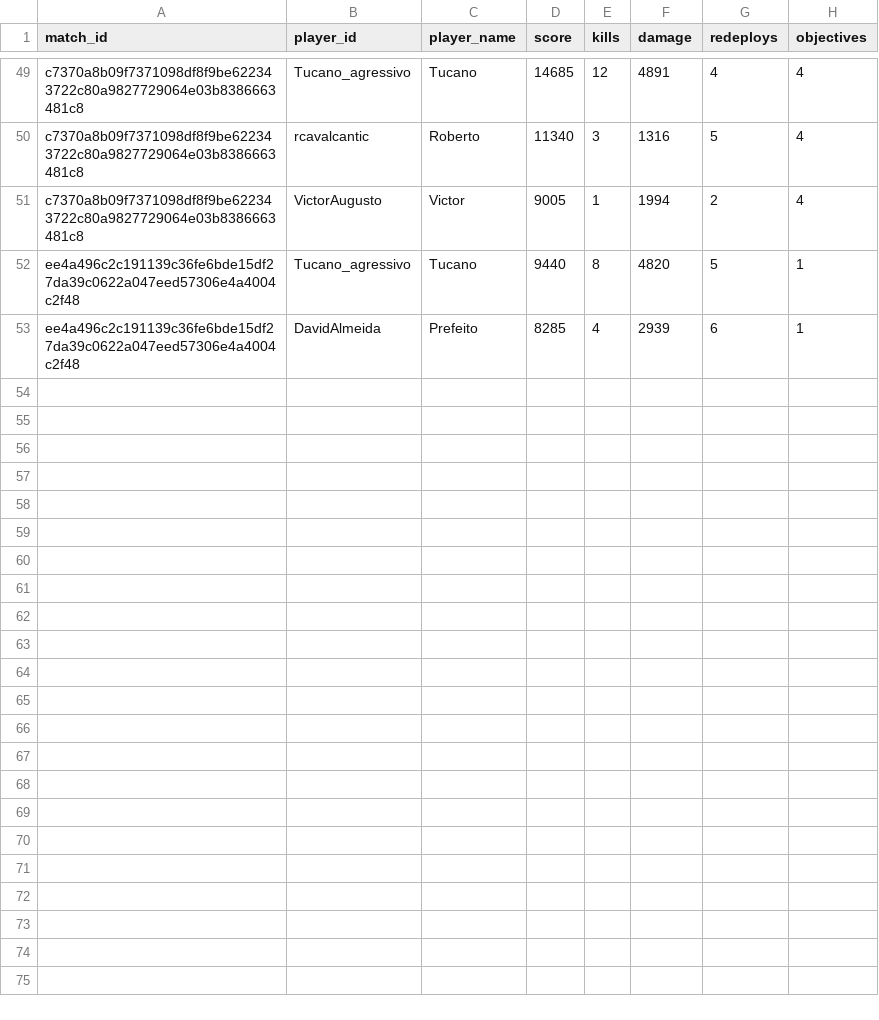
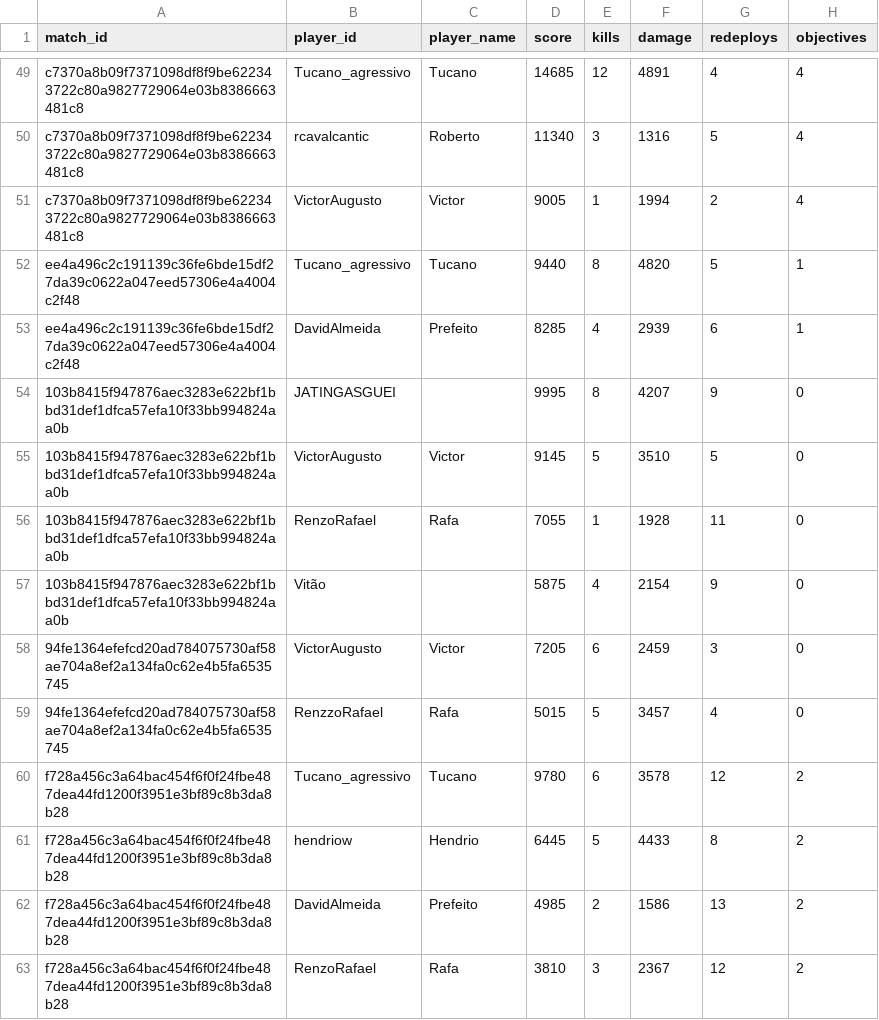
Before and after one commit to GrupoDaMudanca/cod-results-processor, a CSV file: processed/latest.csv, drawn as a sheet; only a part is shown, gaps mark what is left out; the diff names each change by its address in the sheet, - before the commit and + after, or states it on an @@ line.

Commit message:
Update latest.csv

```diff
--- a/processed/latest.csv
+++ b/processed/latest.csv
+row 54: 103b8415f947876aec3283e622bf1bbd31def1dfca57efa10f33bb994824aa0b | JATINGASGUEI |  | 9995 | 8 | 4207 | 9 | 0
+row 55: 103b8415f947876aec3283e622bf1bbd31def1dfca57efa10f33bb994824aa0b | VictorAugusto | Victor | 9145 | 5 | 3510 | 5 | 0
+row 56: 103b8415f947876aec3283e622bf1bbd31def1dfca57efa10f33bb994824aa0b | RenzoRafael | Rafa | 7055 | 1 | 1928 | 11 | 0
+row 57: 103b8415f947876aec3283e622bf1bbd31def1dfca57efa10f33bb994824aa0b | Vitão |  | 5875 | 4 | 2154 | 9 | 0
+row 58: 94fe1364efefcd20ad784075730af58ae704a8ef2a134fa0c62e4b5fa6535745 | VictorAugusto | Victor | 7205 | 6 | 2459 | 3 | 0
+row 59: 94fe1364efefcd20ad784075730af58ae704a8ef2a134fa0c62e4b5fa6535745 | RenzzoRafael | Rafa | 5015 | 5 | 3457 | 4 | 0
+row 60: f728a456c3a64bac454f6f0f24fbe487dea44fd1200f3951e3bf89c8b3da8b28 | Tucano_agressivo | Tucano | 9780 | 6 | 3578 | 12 | 2
+row 61: f728a456c3a64bac454f6f0f24fbe487dea44fd1200f3951e3bf89c8b3da8b28 | hendriow | Hendrio | 6445 | 5 | 4433 | 8 | 2
+row 62: f728a456c3a64bac454f6f0f24fbe487dea44fd1200f3951e3bf89c8b3da8b28 | DavidAlmeida | Prefeito | 4985 | 2 | 1586 | 13 | 2
+row 63: f728a456c3a64bac454f6f0f24fbe487dea44fd1200f3951e3bf89c8b3da8b28 | RenzoRafael | Rafa | 3810 | 3 | 2367 | 12 | 2
```
